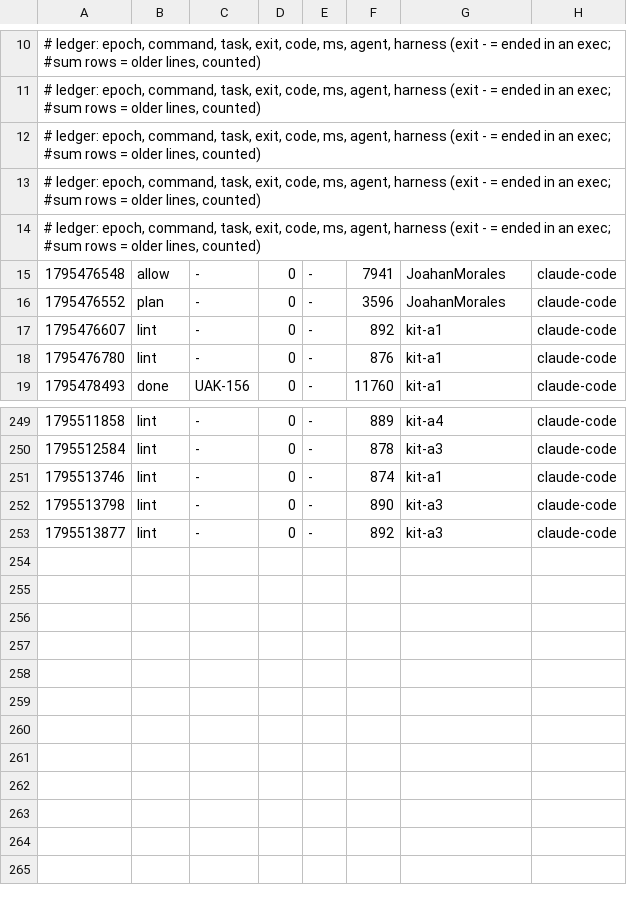
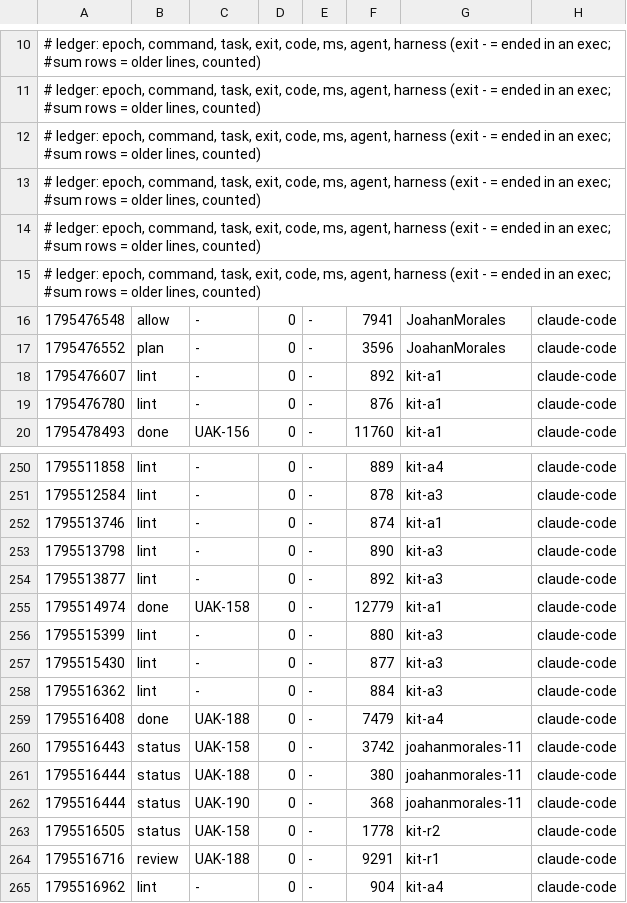
Before and after one commit to JoahanMorales/upiixia-agentic-kit, a TSV file: metrics/2026-11-24-89398.tsv, drawn as a sheet; only a part is shown, gaps mark what is left out; the diff names each change by its address in the sheet, - before the commit and + after, or states it on an @@ line.

Commit message:
uak: blackbox +2, metrics +11

```diff
--- a/metrics/2026-11-24-89398.tsv
+++ b/metrics/2026-11-24-89398.tsv
+row 15: # ledger: epoch, command, task, exit, code, ms, agent, harness (exit - = ended in an exec; #sum rows = older lines, counted)
+row 255: 1795514974 | done | UAK-158 | 0 | - | 12779 | kit-a1 | claude-code
+row 256: 1795515399 | lint | - | 0 | - | 880 | kit-a3 | claude-code
+row 257: 1795515430 | lint | - | 0 | - | 877 | kit-a3 | claude-code
+row 258: 1795516362 | lint | - | 0 | - | 884 | kit-a3 | claude-code
+row 259: 1795516408 | done | UAK-188 | 0 | - | 7479 | kit-a4 | claude-code
+row 260: 1795516443 | status | UAK-158 | 0 | - | 3742 | joahanmorales-11 | claude-code
+row 261: 1795516444 | status | UAK-188 | 0 | - | 380 | joahanmorales-11 | claude-code
+row 262: 1795516444 | status | UAK-190 | 0 | - | 368 | joahanmorales-11 | claude-code
+row 263: 1795516505 | status | UAK-158 | 0 | - | 1778 | kit-r2 | claude-code
+row 264: 1795516716 | review | UAK-188 | 0 | - | 9291 | kit-r1 | claude-code
+row 265: 1795516962 | lint | - | 0 | - | 904 | kit-a4 | claude-code
```
Also changed, not shown: 1 other file.
